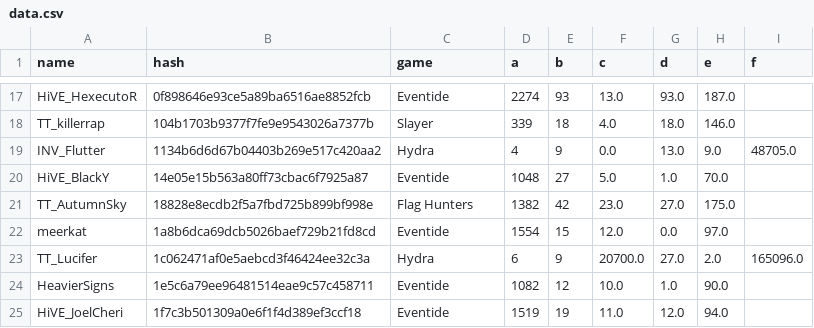
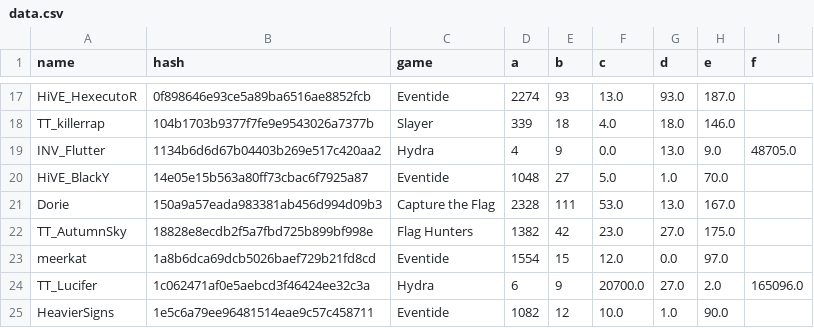
Before and after one commit to catalystblack/catalystblack.github.io, a CSV file: csv/data.csv, drawn as a sheet; only a part is shown, gaps mark what is left out; the shorter side is filled out with more unchanged rows.

Commit message:
data upload

```diff
--- a/csv/data.csv
+++ b/csv/data.csv
@@ -20,2 +20,3 @@ INV_Flutter,1134b6d6d67b04403b269e517c420aa2,Hydra,4,9,0.0,13.0,9.0,48705.0
 HiVE_BlackY,14e05e15b563a80ff73cbac6f7925a87,Eventide,1048,27,5.0,1.0,70.0,
+Dorie,150a9a57eada983381ab456d994d09b3,Capture the Flag,2328,111,53.0,13.0,167.0,
 TT_AutumnSky,18828e8ecdb2f5a7fbd725b899bf998e,Flag Hunters,1382,42,23.0,27.0,175.0,
```
Also changed, not shown: 1 other file.
